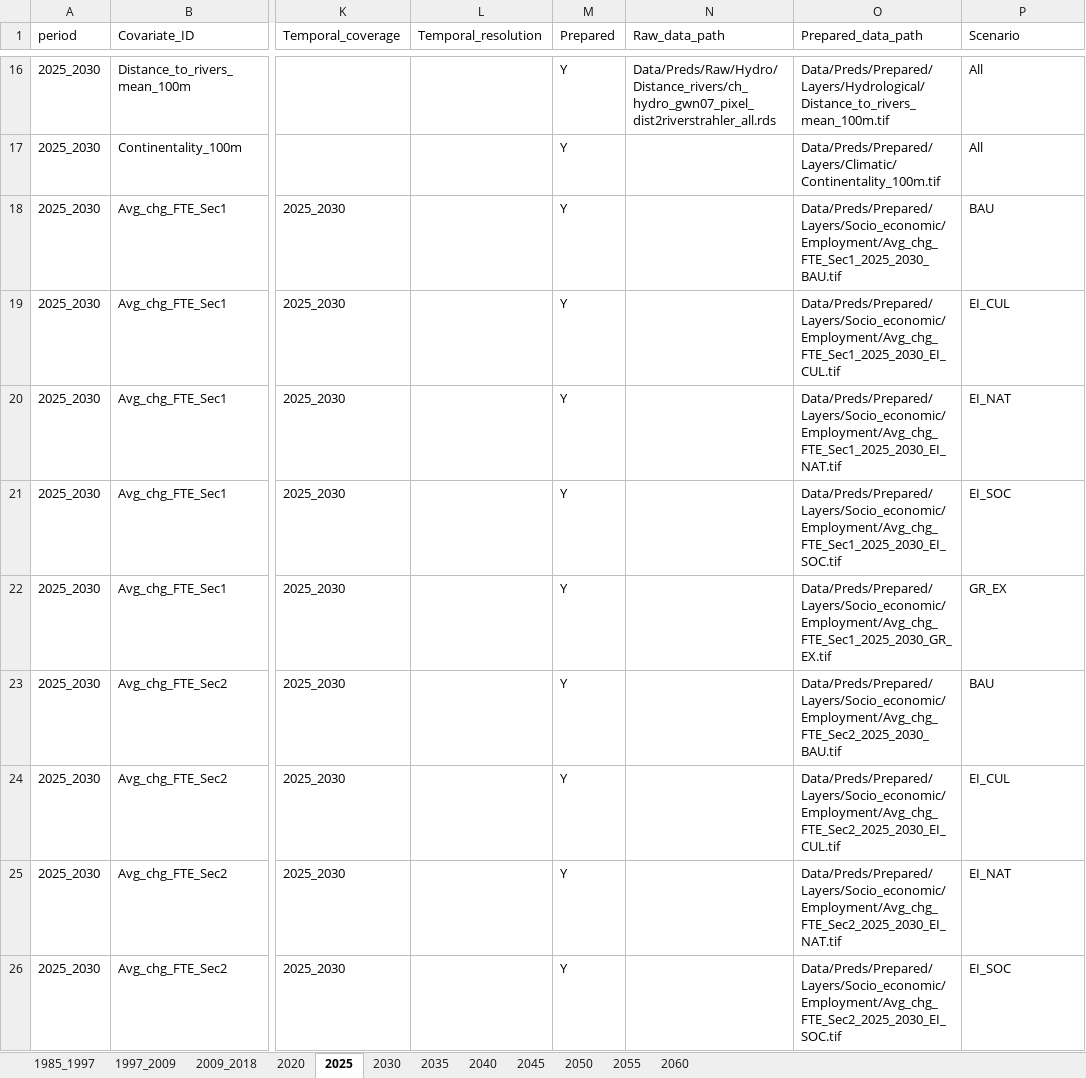
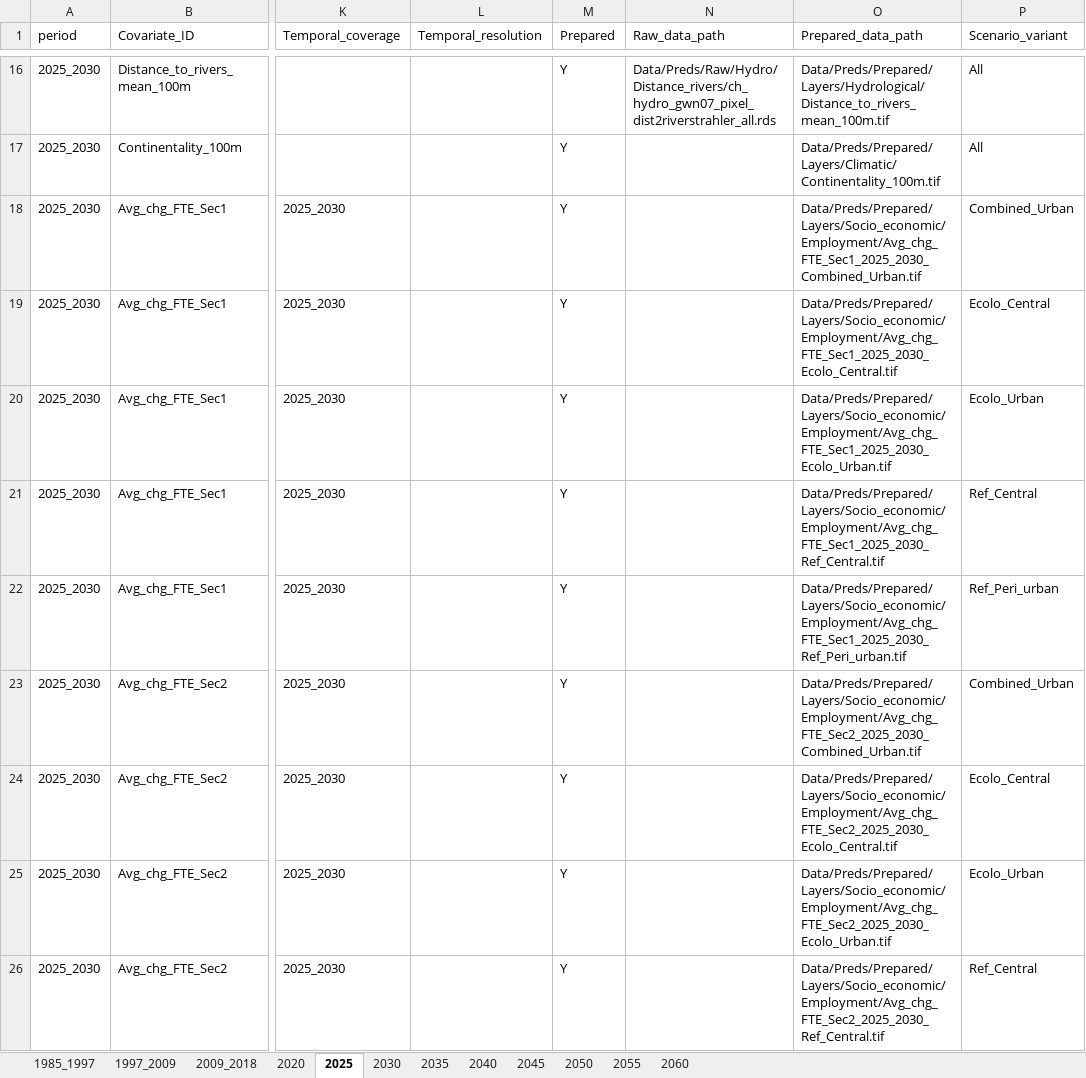
Before and after one commit to blenback/LULCC-CH, an Excel workbook: Tools/Predictor_table.xlsx, sheet 2025, drawn as a sheet; only a part is shown, gaps mark what is left out; values as stored, in another font and other column widths than the file's, no borders; the diff covers the shown part only; the diff names each change by its address in the sheet, - before the commit and + after, or states it on an @@ line.

```diff
--- a/Tools/Predictor_table.xlsx (sheet 2025)
+++ b/Tools/Predictor_table.xlsx (sheet 2025)
-P1: Scenario
+P1: Scenario_variant
-O18 (Prepared_data_path): Data/Preds/Prepared/Layers/Socio_economic/Employment/Avg_chg_FTE_Sec1_2025_2030_BAU.tif
+O18 (Prepared_data_path): Data/Preds/Prepared/Layers/Socio_economic/Employment/Avg_chg_FTE_Sec1_2025_2030_Combined_Urban.tif
-P18 (Scenario_variant): BAU
+P18 (Scenario_variant): Combined_Urban
-O19 (Prepared_data_path): Data/Preds/Prepared/Layers/Socio_economic/Employment/Avg_chg_FTE_Sec1_2025_2030_EI_CUL.tif
+O19 (Prepared_data_path): Data/Preds/Prepared/Layers/Socio_economic/Employment/Avg_chg_FTE_Sec1_2025_2030_Ecolo_Central.tif
-P19 (Scenario_variant): EI_CUL
+P19 (Scenario_variant): Ecolo_Central
-O20 (Prepared_data_path): Data/Preds/Prepared/Layers/Socio_economic/Employment/Avg_chg_FTE_Sec1_2025_2030_EI_NAT.tif
+O20 (Prepared_data_path): Data/Preds/Prepared/Layers/Socio_economic/Employment/Avg_chg_FTE_Sec1_2025_2030_Ecolo_Urban.tif
-P20 (Scenario_variant): EI_NAT
+P20 (Scenario_variant): Ecolo_Urban
-O21 (Prepared_data_path): Data/Preds/Prepared/Layers/Socio_economic/Employment/Avg_chg_FTE_Sec1_2025_2030_EI_SOC.tif
+O21 (Prepared_data_path): Data/Preds/Prepared/Layers/Socio_economic/Employment/Avg_chg_FTE_Sec1_2025_2030_Ref_Central.tif
-P21 (Scenario_variant): EI_SOC
+P21 (Scenario_variant): Ref_Central
-O22 (Prepared_data_path): Data/Preds/Prepared/Layers/Socio_economic/Employment/Avg_chg_FTE_Sec1_2025_2030_GR_EX.tif
+O22 (Prepared_data_path): Data/Preds/Prepared/Layers/Socio_economic/Employment/Avg_chg_FTE_Sec1_2025_2030_Ref_Peri_urban.tif
-P22 (Scenario_variant): GR_EX
+P22 (Scenario_variant): Ref_Peri_urban
-O23 (Prepared_data_path): Data/Preds/Prepared/Layers/Socio_economic/Employment/Avg_chg_FTE_Sec2_2025_2030_BAU.tif
+O23 (Prepared_data_path): Data/Preds/Prepared/Layers/Socio_economic/Employment/Avg_chg_FTE_Sec2_2025_2030_Combined_Urban.tif
-P23 (Scenario_variant): BAU
+P23 (Scenario_variant): Combined_Urban
-O24 (Prepared_data_path): Data/Preds/Prepared/Layers/Socio_economic/Employment/Avg_chg_FTE_Sec2_2025_2030_EI_CUL.tif
+O24 (Prepared_data_path): Data/Preds/Prepared/Layers/Socio_economic/Employment/Avg_chg_FTE_Sec2_2025_2030_Ecolo_Central.tif
-P24 (Scenario_variant): EI_CUL
+P24 (Scenario_variant): Ecolo_Central
-O25 (Prepared_data_path): Data/Preds/Prepared/Layers/Socio_economic/Employment/Avg_chg_FTE_Sec2_2025_2030_EI_NAT.tif
+O25 (Prepared_data_path): Data/Preds/Prepared/Layers/Socio_economic/Employment/Avg_chg_FTE_Sec2_2025_2030_Ecolo_Urban.tif
-P25 (Scenario_variant): EI_NAT
+P25 (Scenario_variant): Ecolo_Urban
-O26 (Prepared_data_path): Data/Preds/Prepared/Layers/Socio_economic/Employment/Avg_chg_FTE_Sec2_2025_2030_EI_SOC.tif
+O26 (Prepared_data_path): Data/Preds/Prepared/Layers/Socio_economic/Employment/Avg_chg_FTE_Sec2_2025_2030_Ref_Central.tif
-P26 (Scenario_variant): EI_SOC
+P26 (Scenario_variant): Ref_Central
```
Also changed, not shown: 27 edited cells elsewhere in this sheet, sheet 2030, sheet 2035, sheet 2040, sheet 2045, sheet 2050, sheet 2055, 2 more sheets, Tools/LULC_class_aggregation.xlsx, 25 other files.
